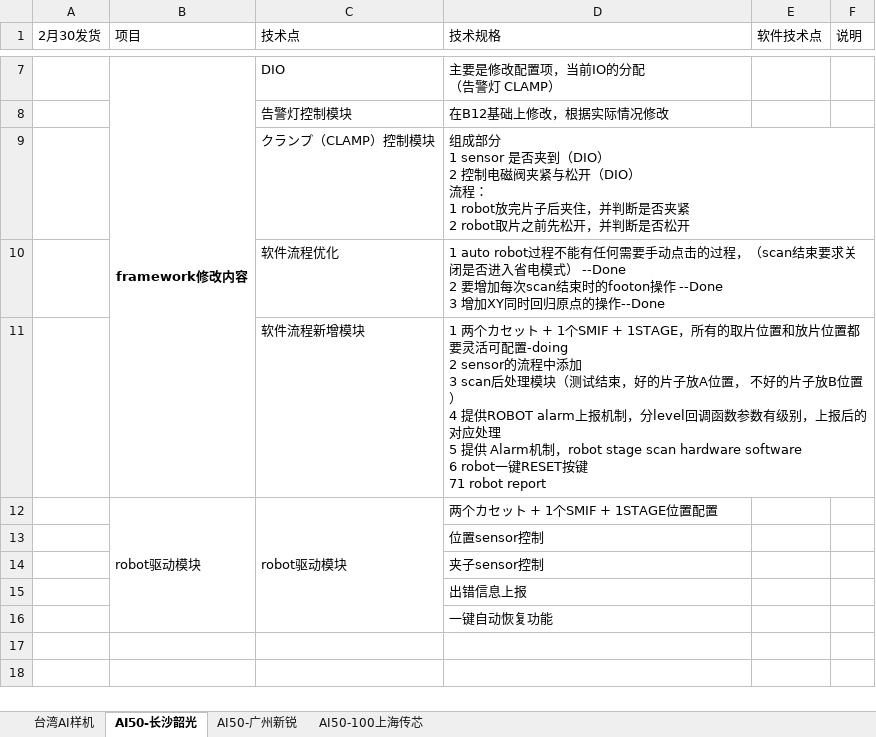
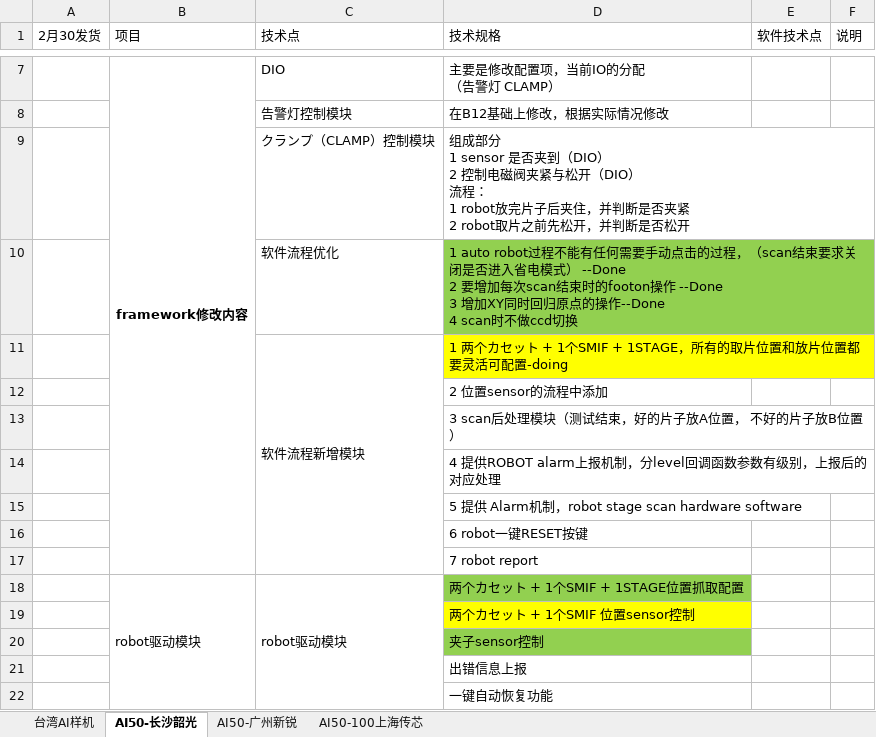
Before and after one commit to longqijun/ITS, an Excel workbook: DP.xlsx, sheet AI50-长沙韶光, drawn as a sheet; only a part is shown, gaps mark what is left out; values as stored, in another font and other column widths than the file's, no borders; addresses are those after the commit; ↵ is a line break in a cell; the diff names each change by its address in the sheet, - before the commit and + after, or states it on an @@ line.

```diff
--- a/DP.xlsx (sheet AI50-长沙韶光)
+++ b/DP.xlsx (sheet AI50-长沙韶光)
-D10 (技术规格): …的操作--Done
+D10 (技术规格): …的操作--Done ↵ 4 scan时不做ccd切换
-D10 fill: none
+D10 fill: #92D050
+C11:C17 merged
-D11 (技术规格): …可配置-doing ↵ 2 sensor的流程中添加 ↵ 3 scan后处理模块（测试结束，好的片子放A位置， 不好的片子放B位置） ↵ 4 提供ROBOT alarm上报机制，分level回调函数参数有级别，上报后的对应处理 ↵ 5 提供 Alarm机制，robot stage scan hardware software ↵ 6 robot一键RESET按键 ↵ 71 robot report
+D11 (技术规格): …可配置-doing
-D11 fill: none
+D11 fill: #FFFF00
+row 12:  |  |  | 2 位置sensor的流程中添加
+row 13:  |  |  | 3 scan后处理模块（测试结束，好的片子放A位置， 不好的片子放B位置）
+row 14:  |  |  | 4 提供ROBOT alarm上报机制，分level回调函数参数有级别，上报后的对应处理
+row 15:  |  |  | 5 提供 Alarm机制，robot stage scan hardware software
+row 16:  |  |  | 6 robot一键RESET按键
+row 17:  |  |  | 7 robot report
-D18 (技术规格): 两个カセット + 1个SMIF + 1STAGE位置配置
+D18 (技术规格): 两个カセット + 1个SMIF + 1STAGE位置抓取配置
-D18 fill: none
+D18 fill: #92D050
-D19 (技术规格): 位置sensor控制
+D19 (技术规格): 两个カセット + 1个SMIF 位置sensor控制
-D19 fill: none
+D19 fill: #FFFF00
-D20 fill: none
+D20 fill: #92D050
```
